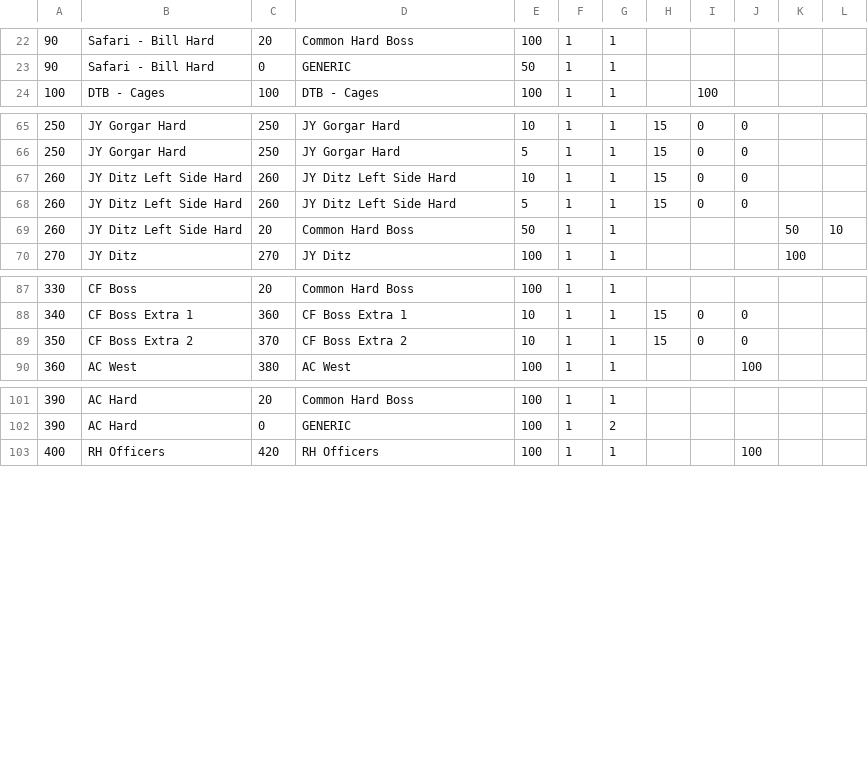
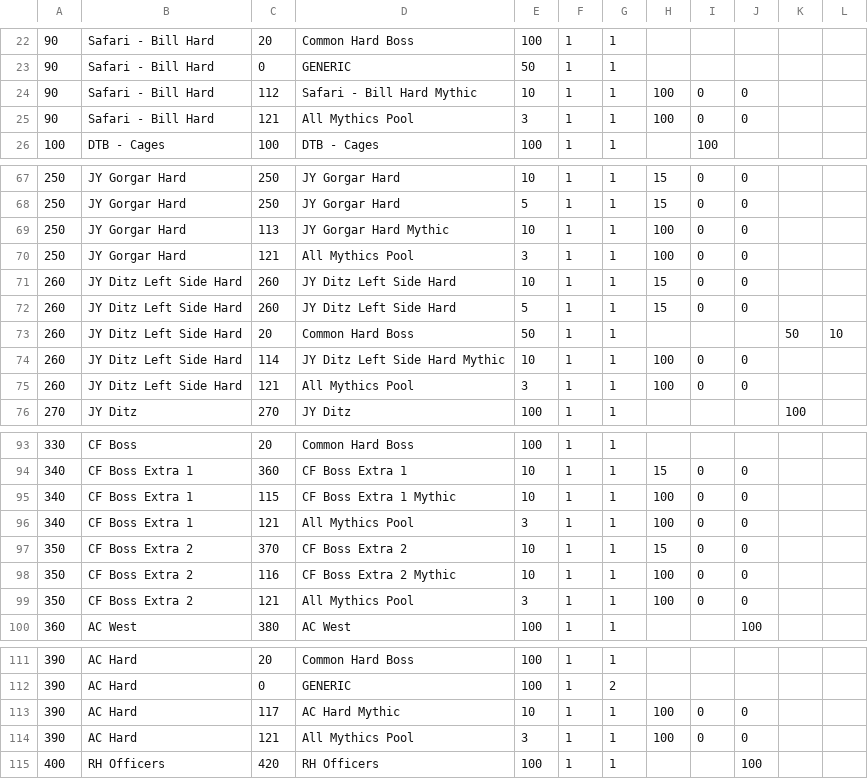
Before and after one commit to CrashDown963/Worldshift, a TSV file: data/db/items/drop.tsv, drawn as a sheet; only a part is shown, gaps mark what is left out; the diff covers the shown part only.

```diff
--- a/data/db/items/drop.tsv
+++ b/data/db/items/drop.tsv
@@ -23,2 +23,4 @@
 90	Safari - Bill Hard	0	GENERIC	50	1	1										
+90	Safari - Bill Hard	112	Safari - Bill Hard Mythic	10	1	1	100	0	0
+90	Safari - Bill Hard	121	All Mythics Pool	3	1	1	100	0	0
 100	DTB - Cages	100	DTB - Cages	100	1	1		100								
@@ -66,2 +68,4 @@
 250	JY Gorgar Hard	250	JY Gorgar Hard	5	1	1	15	0	0						
+250	JY Gorgar Hard	113	JY Gorgar Hard Mythic	10	1	1	100	0	0
+250	JY Gorgar Hard	121	All Mythics Pool	3	1	1	100	0	0
 260	JY Ditz Left Side Hard	260	JY Ditz Left Side Hard	10	1	1	15	0	0					
@@ -69,2 +73,4 @@
 260	JY Ditz Left Side Hard	20	Common Hard Boss	50	1	1				50	10					
+260	JY Ditz Left Side Hard	114	JY Ditz Left Side Hard Mythic	10	1	1	100	0	0
+260	JY Ditz Left Side Hard	121	All Mythics Pool	3	1	1	100	0	0
 270	JY Ditz	270	JY Ditz	100	1	1				100						
@@ -88,3 +94,7 @@
 340	CF Boss Extra 1	360	CF Boss Extra 1	10	1	1	15	0	0					
+340	CF Boss Extra 1	115	CF Boss Extra 1 Mythic	10	1	1	100	0	0
+340	CF Boss Extra 1	121	All Mythics Pool	3	1	1	100	0	0
 350	CF Boss Extra 2	370	CF Boss Extra 2	10	1	1	15	0	0							
+350	CF Boss Extra 2	116	CF Boss Extra 2 Mythic	10	1	1	100	0	0
+350	CF Boss Extra 2	121	All Mythics Pool	3	1	1	100	0	0							
 360	AC West	380	AC West	100	1	1			100							
@@ -102,2 +112,4 @@
 390	AC Hard	0	GENERIC	100	1	2										
+390	AC Hard	117	AC Hard Mythic	10	1	1	100	0	0
+390	AC Hard	121	All Mythics Pool	3	1	1	100	0	0
 400	RH Officers	420	RH Officers	100	1	1			100							
```
Also changed, not shown: 5 added rows elsewhere in this file, data/db/items/loot index.tsv, data/db/items/loot.tsv.
